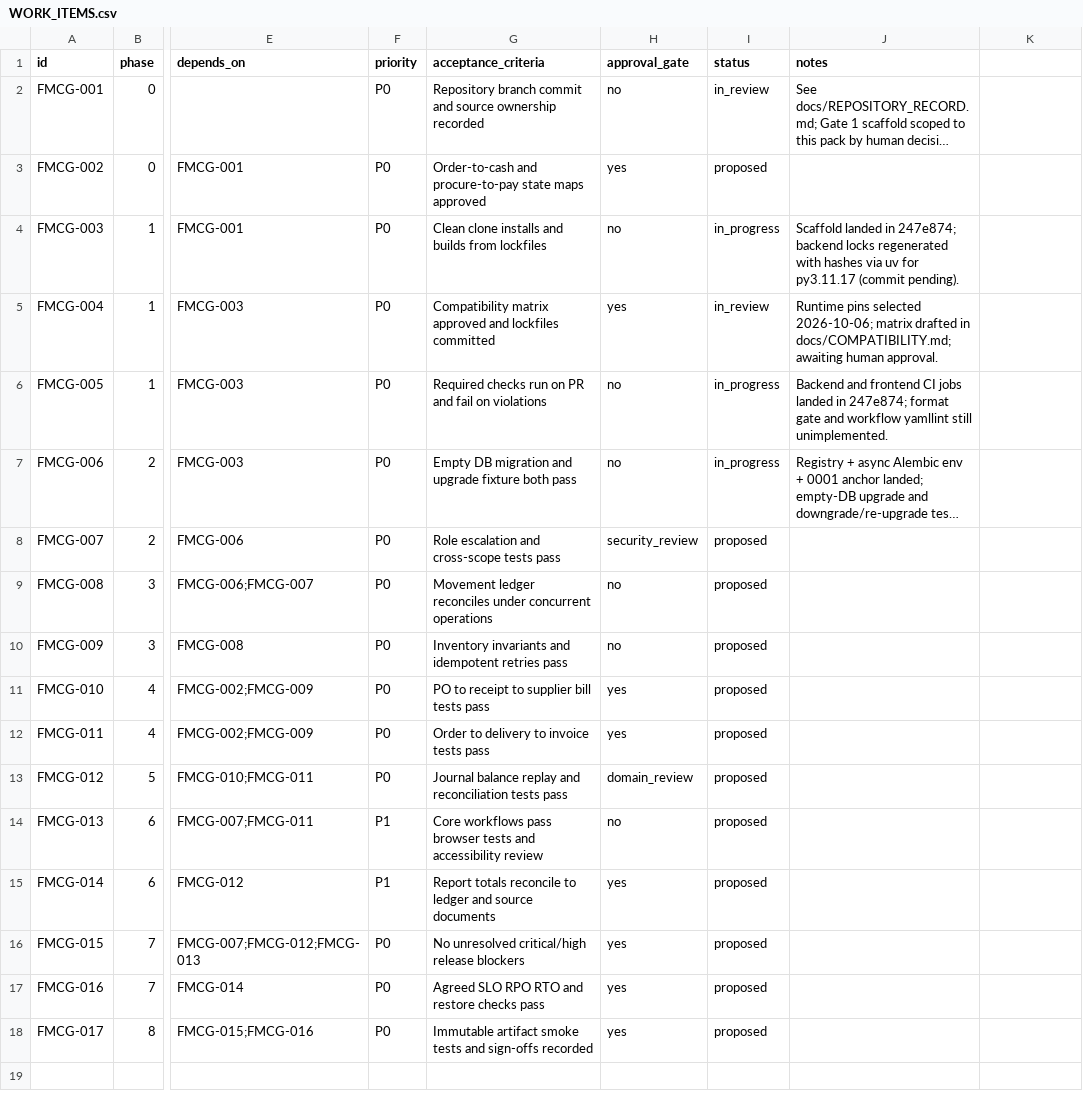
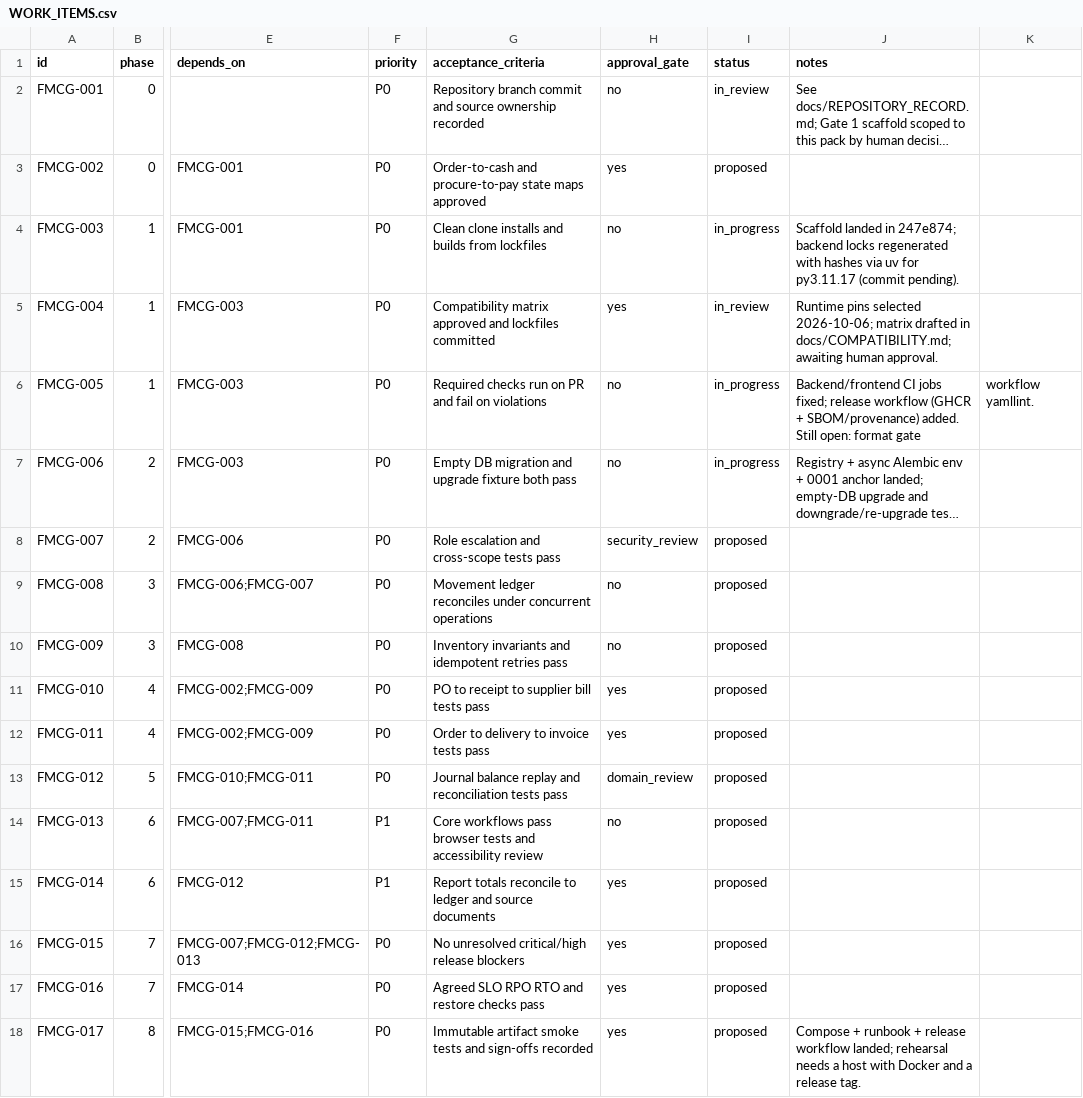
Before and after one commit to nyeinpyaesone-ui/fmcg-production-engineering-pack, a CSV file: plans/WORK_ITEMS.csv, drawn as a sheet; only a part is shown, gaps mark what is left out; long unchanged cells end in …; the diff names each change by its address in the sheet, - before the commit and + after, or states it on an @@ line.

Commit message:
feat: final deployment stage — images, compose, release flow, runbook
Containerizes the scaffold on digest-pinned bases (python
3.11.17-slim, node 22.23.3-slim build, nginx 1.28-alpine,
postgres 15-alpine), non-root users, stdlib/busybox healthchecks
and a private compose network with a one-shot migrator.
Adds release.yml (tag/manual only, SHA-pinned actions, GHCR push
with SBOM and provenance mode=max) and docs/DEPLOYMENT.md with
exact configure/build/backup/migrate/verify/rollback steps.
Syncs the compatibility matrix, launch checklist, README and
WORK_ITEMS (FMCG-005/017 notes).

Refs: FMCG-005, FMCG-016, FMCG-017

```diff
--- a/plans/WORK_ITEMS.csv
+++ b/plans/WORK_ITEMS.csv
-J6 (notes): Backend and frontend CI jobs landed in 247e874; format gate and workflow yamllint still unimplemented.
+J6 (notes): Backend/frontend CI jobs fixed; release workflow (GHCR + SBOM/provenance) added. Still open: format gate
-K6: (empty)
+K6: workflow yamllint.
-J18 (notes): (empty)
+J18 (notes): Compose + runbook + release workflow landed; rehearsal needs a host with Docker and a release tag.
```
Also changed, not shown: 11 other files.
